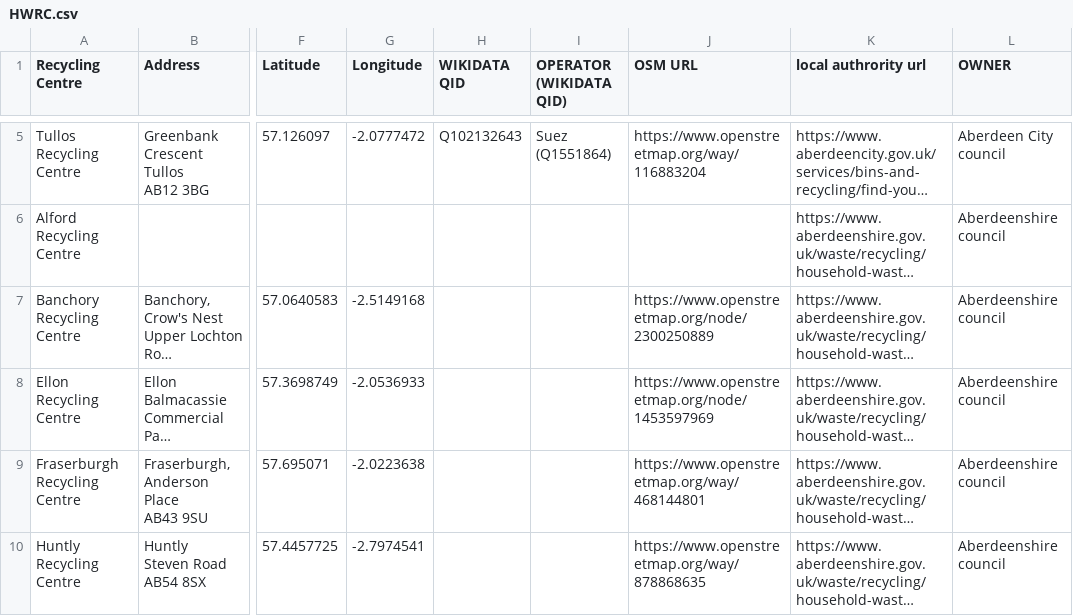
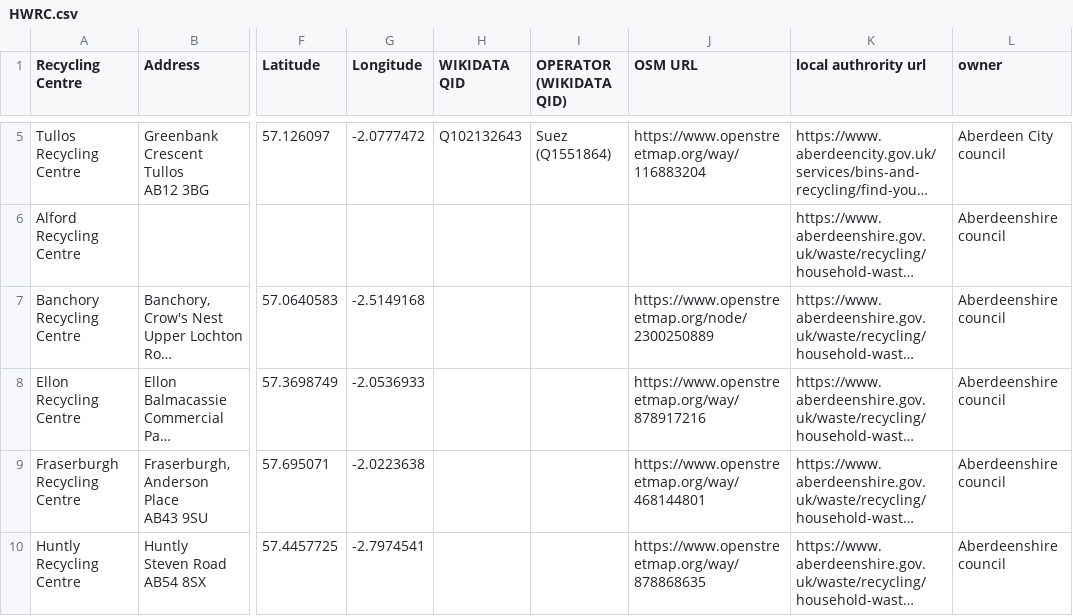
Before and after one commit to CodeTheCity/open_waste_map, a CSV file: HWRC.csv, drawn as a sheet; only a part is shown, gaps mark what is left out; long unchanged cells end in …; the diff covers the shown part only; the diff names each change by its address in the sheet, - before the commit and + after, or states it on an @@ line.

Commit message:
Update HWRC.csv
Updated nodes to ways where approiate

```diff
--- a/HWRC.csv
+++ b/HWRC.csv
-L1: OWNER
+L1: owner
-J8 (OSM URL): https://www.openstreetmap.org/node/1453597969
+J8 (OSM URL): https://www.openstreetmap.org/way/878917216
```
Also changed, not shown: 5 edited cells elsewhere in this file.
